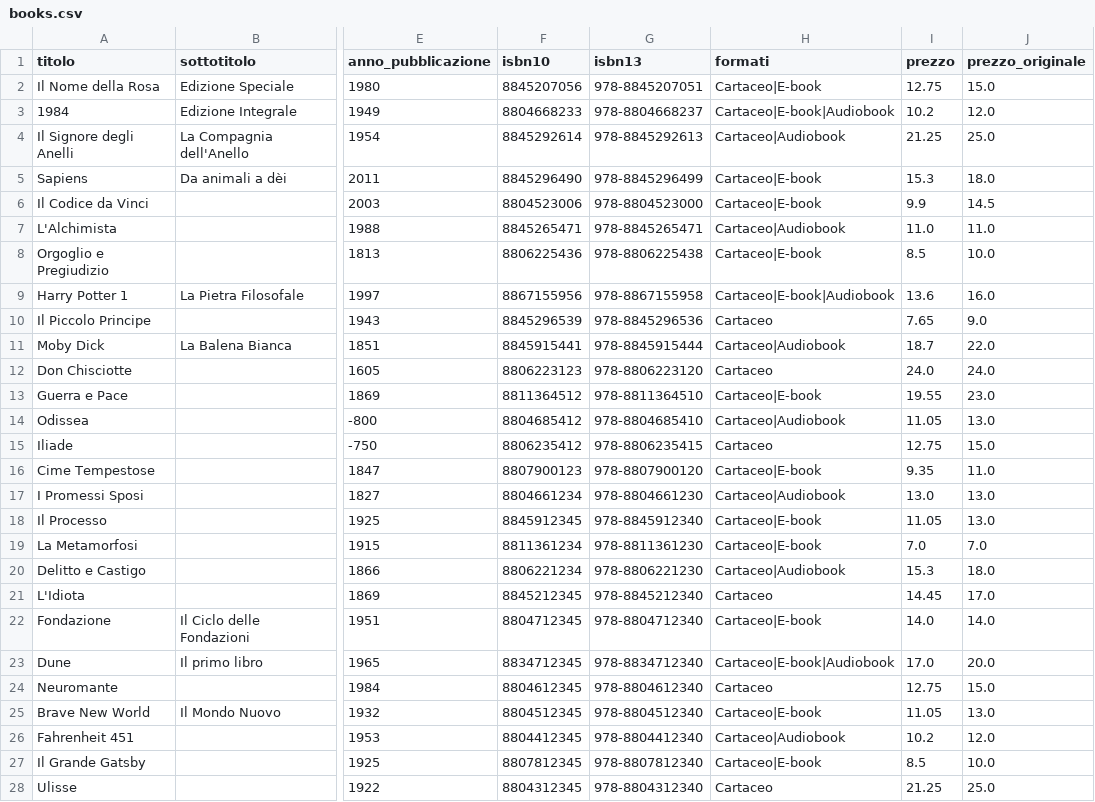
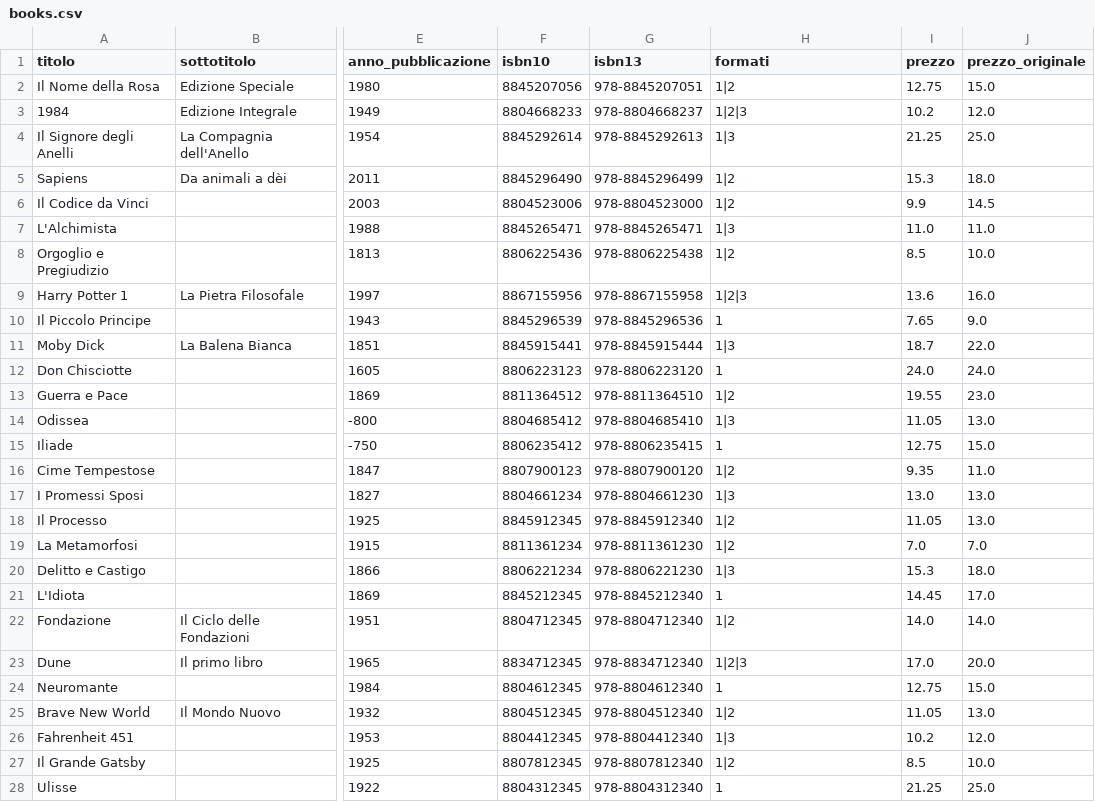
Before and after one commit to Seraph63/bookstore, a CSV file: backend/src/main/resources/data/books.csv, drawn as a sheet; only a part is shown, gaps mark what is left out; the diff covers the shown part only; the diff names each change by its address in the sheet, - before the commit and + after, or states it on an @@ line.

Commit message:
feat: Add Formato entity and related functionality
- Created Formato entity with many-to-many relationship to Book.
- Implemented FormatoRepository for database operations.
- Developed FormatoController for RESTful API endpoints.
- Added FormatoImportService for CSV import functionality.
- Implemented DataImportTransactionService to handle bulk data imports.
- Updated schema.sql to include Formato table and relationships.
- Enhanced BookService and BookForm to support Formato selection.
- Added unit tests for FormatoController and FormatoRepository.

```diff
--- a/backend/src/main/resources/data/books.csv
+++ b/backend/src/main/resources/data/books.csv
-H2 (formati): Cartaceo|E-book
+H2 (formati): 1|2
-H3 (formati): Cartaceo|E-book|Audiobook
+H3 (formati): 1|2|3
-H4 (formati): Cartaceo|Audiobook
+H4 (formati): 1|3
-H5:H6 (formati): Cartaceo|E-book
+H5:H6 (formati): 1|2
-H7 (formati): Cartaceo|Audiobook
+H7 (formati): 1|3
-H8 (formati): Cartaceo|E-book
+H8 (formati): 1|2
-H9 (formati): Cartaceo|E-book|Audiobook
+H9 (formati): 1|2|3
-H10 (formati): Cartaceo
+H10 (formati): 1
-H11 (formati): Cartaceo|Audiobook
+H11 (formati): 1|3
-H12 (formati): Cartaceo
+H12 (formati): 1
-H13 (formati): Cartaceo|E-book
+H13 (formati): 1|2
-H14 (formati): Cartaceo|Audiobook
+H14 (formati): 1|3
-H15 (formati): Cartaceo
+H15 (formati): 1
-H16 (formati): Cartaceo|E-book
+H16 (formati): 1|2
-H17 (formati): Cartaceo|Audiobook
+H17 (formati): 1|3
-H18:H19 (formati): Cartaceo|E-book
+H18:H19 (formati): 1|2
-H20 (formati): Cartaceo|Audiobook
+H20 (formati): 1|3
-H21 (formati): Cartaceo
+H21 (formati): 1
-H22 (formati): Cartaceo|E-book
+H22 (formati): 1|2
-H23 (formati): Cartaceo|E-book|Audiobook
+H23 (formati): 1|2|3
-H24 (formati): Cartaceo
+H24 (formati): 1
-H25 (formati): Cartaceo|E-book
+H25 (formati): 1|2
-H26 (formati): Cartaceo|Audiobook
+H26 (formati): 1|3
-H27 (formati): Cartaceo|E-book
+H27 (formati): 1|2
-H28 (formati): Cartaceo
+H28 (formati): 1
```
Also changed, not shown: 23 edited cells elsewhere in this file, 21 other files.
